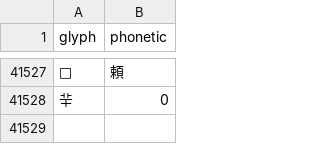
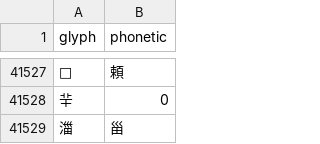
Before and after one commit to dimitori-g/phonetics-tools, a CSV file: data/phonetics.csv, drawn as a sheet; only a part is shown, gaps mark what is left out.

Commit message:
Add phonetic for 湽

```diff
--- a/data/phonetics.csv
+++ b/data/phonetics.csv
@@ -41528 +41528,2 @@ glyph,phonetic
 ⺸,0
+湽,甾
```
